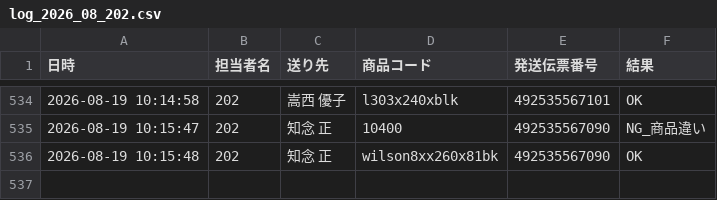
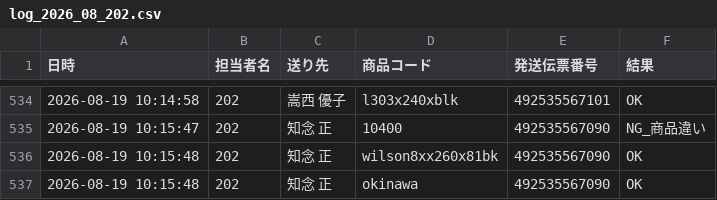
Before and after one commit to hirono-s1015/picking-app, a CSV file: logs/log_2026_08_202.csv, drawn as a sheet; only a part is shown, gaps mark what is left out.

Commit message:
[log] 492535567090 OK

```diff
--- a/logs/log_2026_08_202.csv
+++ b/logs/log_2026_08_202.csv
@@ -536 +536,2 @@
 2026-08-19 10:15:48,202,知念 正,wilson8xx260x81bk,492535567090,OK
+2026-08-19 10:15:48,202,知念 正,okinawa,492535567090,OK
```
